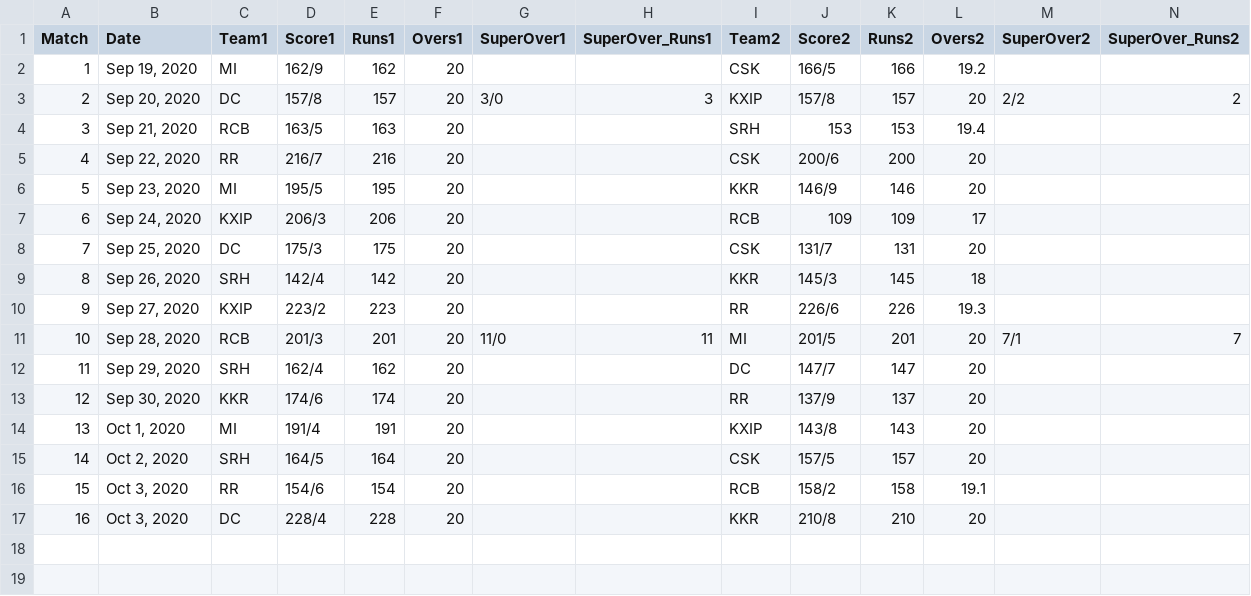
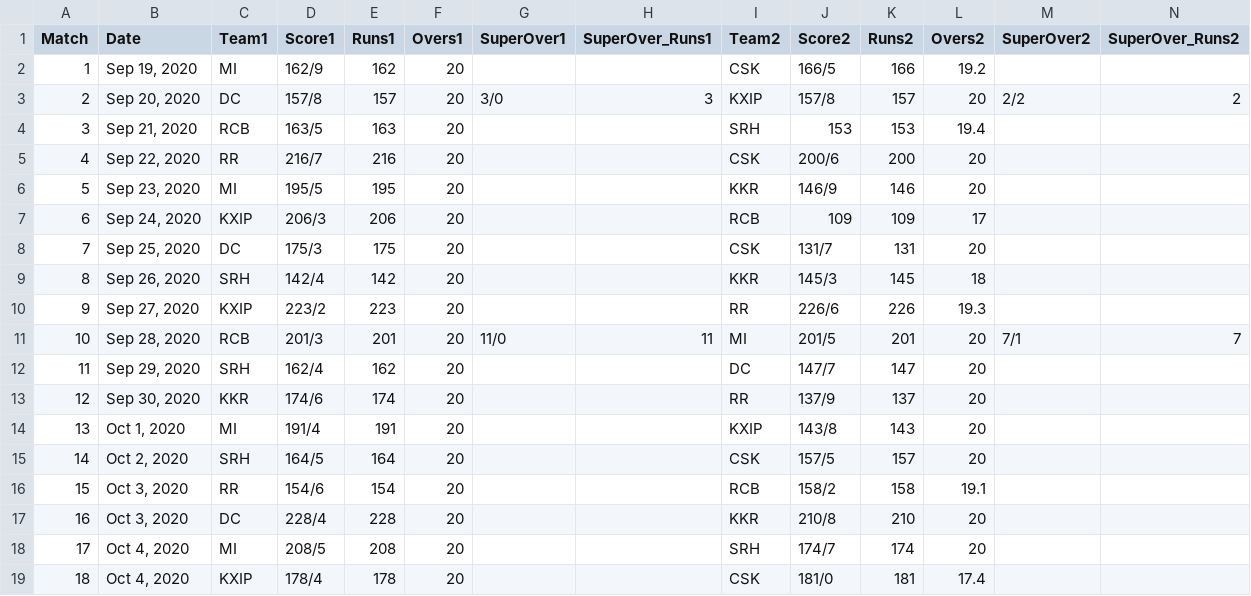
Before and after one commit to rkasale28/IPL-2020, a CSV file: result.csv, drawn as a sheet; the diff names each change by its address in the sheet, - before the commit and + after, or states it on an @@ line.

Commit message:
Updated WebScraping for Weekend Matches

```diff
--- a/result.csv
+++ b/result.csv
+row 18: 17 | Oct 4, 2020 | MI | 208/5 | 208 | 20 |  |  | SRH | 174/7 | 174 | 20
+row 19: 18 | Oct 4, 2020 | KXIP | 178/4 | 178 | 20 |  |  | CSK | 181/0 | 181 | 17.4
```
Also changed, not shown: 1 other file.
